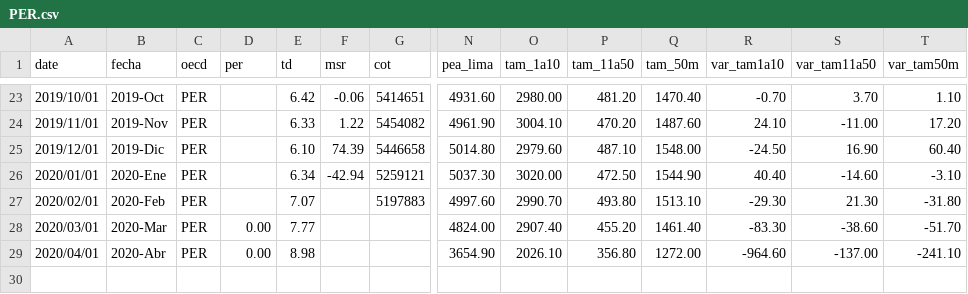
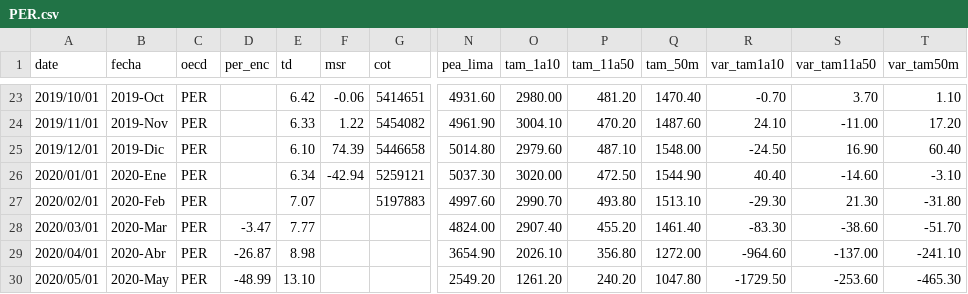
Before and after one commit to paoovela/BID, a CSV file: PER.csv, drawn as a sheet; only a part is shown, gaps mark what is left out; rows hold the shown columns only; the diff names each change by its address in the sheet, - before the commit and + after, or states it on an @@ line.

Commit message:
Add files via upload

```diff
--- a/PER.csv
+++ b/PER.csv
-D1: per
+D1: per_enc
-D28 (per_enc): 0.00
+D28 (per_enc): -3.47
-D29 (per_enc): 0.00
+D29 (per_enc): -26.87
+row 30: 2020/05/01 | 2020-May | PER | -48.99 | 13.10 |  |  | 2549.20 | 1261.20 | 240.20 | 1047.80 | -1729.50 | -253.60 | -465.30
```
